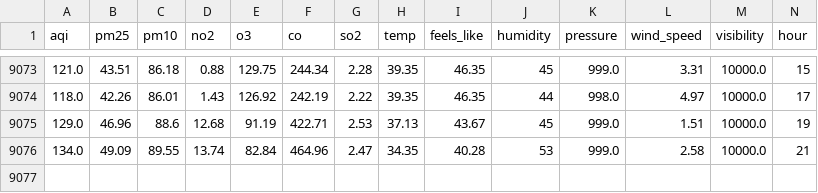
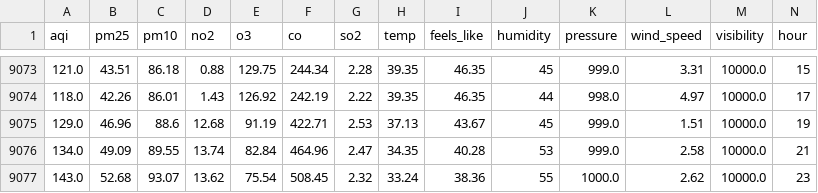
Before and after one commit to FaiqaRashid99/pearls-aqi-predictor, a CSV file: feature_store/aqi_features.csv, drawn as a sheet; only a part is shown, gaps mark what is left out; rows hold the shown columns only; the diff names each change by its address in the sheet, - before the commit and + after, or states it on an @@ line.

```diff
--- a/feature_store/aqi_features.csv
+++ b/feature_store/aqi_features.csv
+row 9077: 143.0 | 52.68 | 93.07 | 13.62 | 75.54 | 508.45 | 2.32 | 33.24 | 38.36 | 55 | 1000.0 | 2.62 | 10000.0 | 23
```
